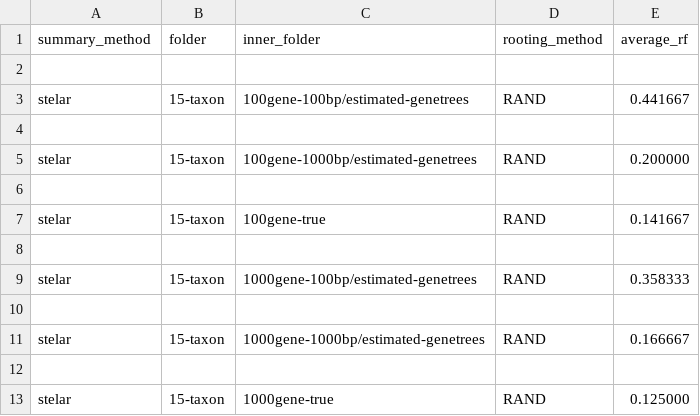
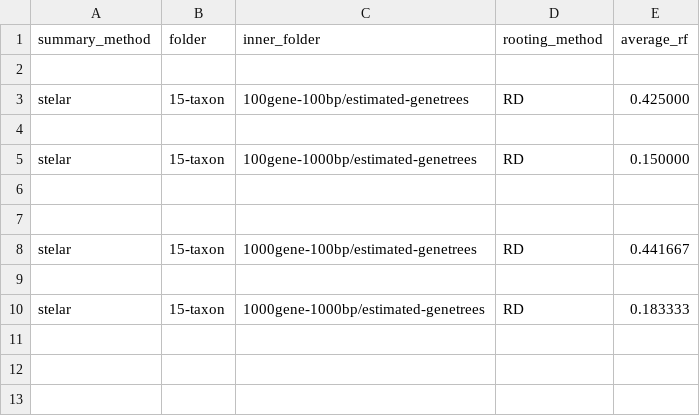
Before and after one commit to rabib-jahin/Thesis_Scripts_Stelar, a CSV file: Dataset/15-taxon/Summary/average_rfs.csv, drawn as a sheet.

```diff
--- a/Dataset/15-taxon/Summary/average_rfs.csv
+++ b/Dataset/15-taxon/Summary/average_rfs.csv
@@ -2,12 +2,9 @@ summary_method,folder,inner_folder,rooting_method,average_rf
 
-stelar,15-taxon,100gene-100bp/estimated-genetrees,RAND,0.441667
+stelar,15-taxon,100gene-100bp/estimated-genetrees,RD,0.425000
 
-stelar,15-taxon,100gene-1000bp/estimated-genetrees,RAND,0.200000
+stelar,15-taxon,100gene-1000bp/estimated-genetrees,RD,0.150000
 
-stelar,15-taxon,100gene-true,RAND,0.141667
 
-stelar,15-taxon,1000gene-100bp/estimated-genetrees,RAND,0.358333
+stelar,15-taxon,1000gene-100bp/estimated-genetrees,RD,0.441667
 
-stelar,15-taxon,1000gene-1000bp/estimated-genetrees,RAND,0.166667
-
-stelar,15-taxon,1000gene-true,RAND,0.125000
+stelar,15-taxon,1000gene-1000bp/estimated-genetrees,RD,0.183333
```
Also changed, not shown: Dataset/15-taxon/Summary/average_diffs.csv, Dataset/Summary/average_diffs.csv, 4 other files.
